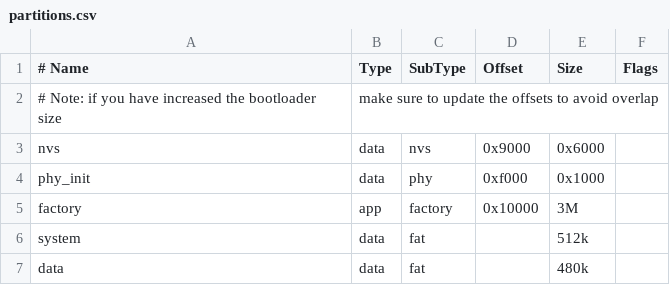
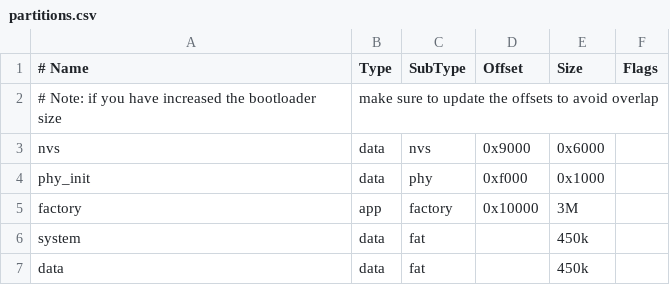
Before and after one commit to ByteWelder/Tactility, a CSV file: partitions.csv, drawn as a sheet.

```diff
--- a/partitions.csv
+++ b/partitions.csv
@@ -5,3 +5,3 @@ phy_init, data, phy,     0xf000,   0x1000,
 factory,  app,  factory, 0x10000,  3M,
-system,   data, fat,            ,  512k,
-data,     data, fat,            ,  480k,
+system,   data, fat,            ,  450k,
+data,     data, fat,            ,  450k,
```
Also changed, not shown: 2 other files.
